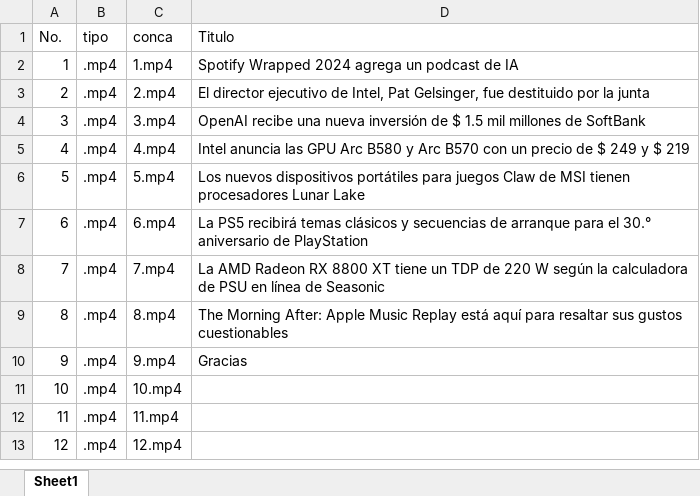
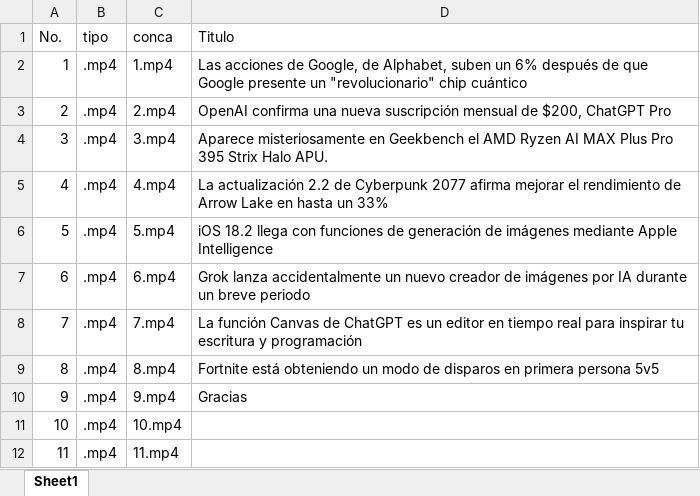
Before and after one commit to andresmtr/create_video_news, an Excel workbook: 5_create_final/titulo_entre_videos.xlsx, sheet Sheet1, drawn as a sheet; only a part is shown; the shorter side is filled out with more unchanged rows; values as stored, in another font and other column widths than the file's, no borders; the diff names each change by its address in the sheet, - before the commit and + after, or states it on an @@ line.

```diff
--- a/5_create_final/titulo_entre_videos.xlsx (sheet Sheet1)
+++ b/5_create_final/titulo_entre_videos.xlsx (sheet Sheet1)
-D2 (Titulo): Spotify Wrapped 2024 agrega un podcast de IA
+D2 (Titulo): Las acciones de Google, de Alphabet, suben un 6% después de que Google presente un "revolucionario" chip cuántico
-D3 (Titulo): El director ejecutivo de Intel, Pat Gelsinger, fue destituido por la junta
+D3 (Titulo): OpenAI confirma una nueva suscripción mensual de $200, ChatGPT Pro
-D4 (Titulo): OpenAI recibe una nueva inversión de $ 1.5 mil millones de SoftBank
+D4 (Titulo): Aparece misteriosamente en Geekbench el AMD Ryzen AI MAX Plus Pro 395 Strix Halo APU.
-D5 (Titulo): Intel anuncia las GPU Arc B580 y Arc B570 con un precio de $ 249 y $ 219
+D5 (Titulo): La actualización 2.2 de Cyberpunk 2077 afirma mejorar el rendimiento de Arrow Lake en hasta un 33%
-D6 (Titulo): Los nuevos dispositivos portátiles para juegos Claw de MSI tienen procesadores Lunar Lake
+D6 (Titulo): iOS 18.2 llega con funciones de generación de imágenes mediante Apple Intelligence
-D7 (Titulo): La PS5 recibirá temas clásicos y secuencias de arranque para el 30.° aniversario de PlayStation
+D7 (Titulo): Grok lanza accidentalmente un nuevo creador de imágenes por IA durante un breve periodo
-D8 (Titulo): La AMD Radeon RX 8800 XT tiene un TDP de 220 W según la calculadora de PSU en línea de Seasonic
+D8 (Titulo): La función Canvas de ChatGPT es un editor en tiempo real para inspirar tu escritura y programación
-D9 (Titulo): The Morning After: Apple Music Replay está aquí para resaltar sus gustos cuestionables
+D9 (Titulo): Fortnite está obteniendo un modo de disparos en primera persona 5v5
```
Also changed, not shown: 24 other files.
